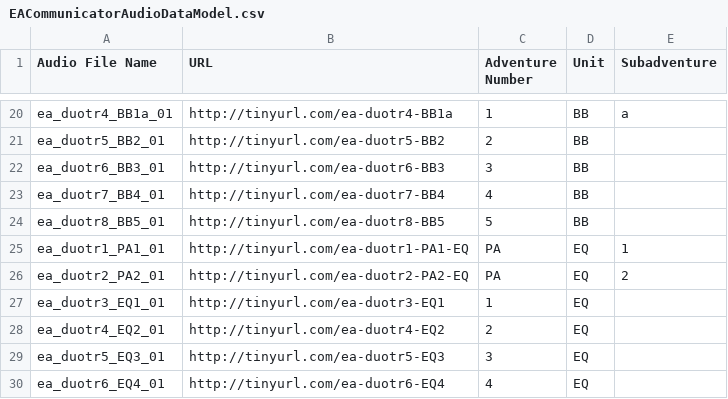
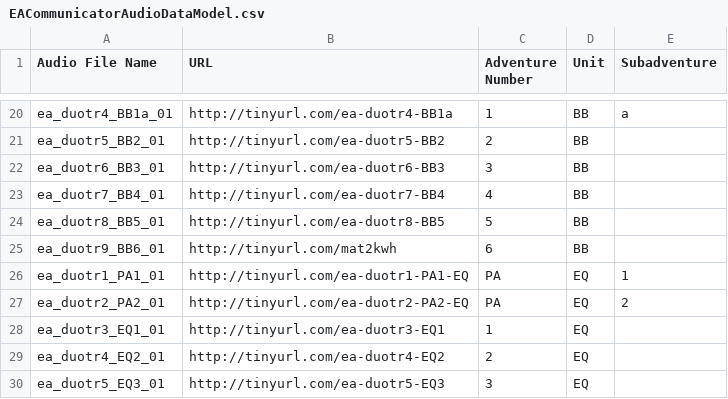
Before and after one commit to mrplants/EACommunicator, a CSV file: EACommunicatorAudioDataModel.csv, drawn as a sheet; only a part is shown, gaps mark what is left out; the shorter side is filled out with more unchanged rows.

Commit message:
Added BB6 audio file

```diff
--- a/EACommunicatorAudioDataModel.csv
+++ b/EACommunicatorAudioDataModel.csv
@@ -24,2 +24,3 @@ ea_duotr7_BB4_01,http://tinyurl.com/ea-duotr7-BB4,4,BB,
 ea_duotr8_BB5_01,http://tinyurl.com/ea-duotr8-BB5,5,BB,
+ea_duotr9_BB6_01,http://tinyurl.com/mat2kwh,6,BB,
 ea_duotr1_PA1_01,http://tinyurl.com/ea-duotr1-PA1-EQ,PA,EQ,1
```
Also changed, not shown: 3 other files.
